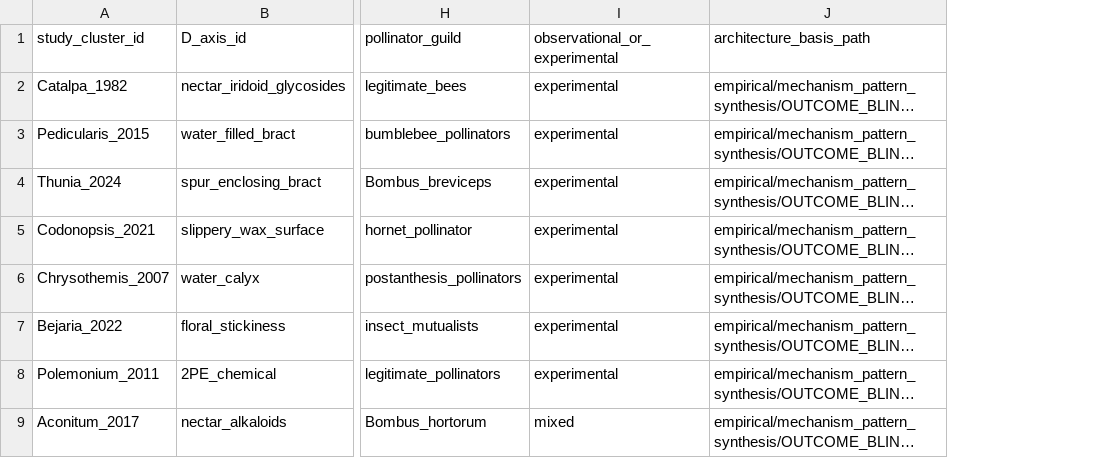
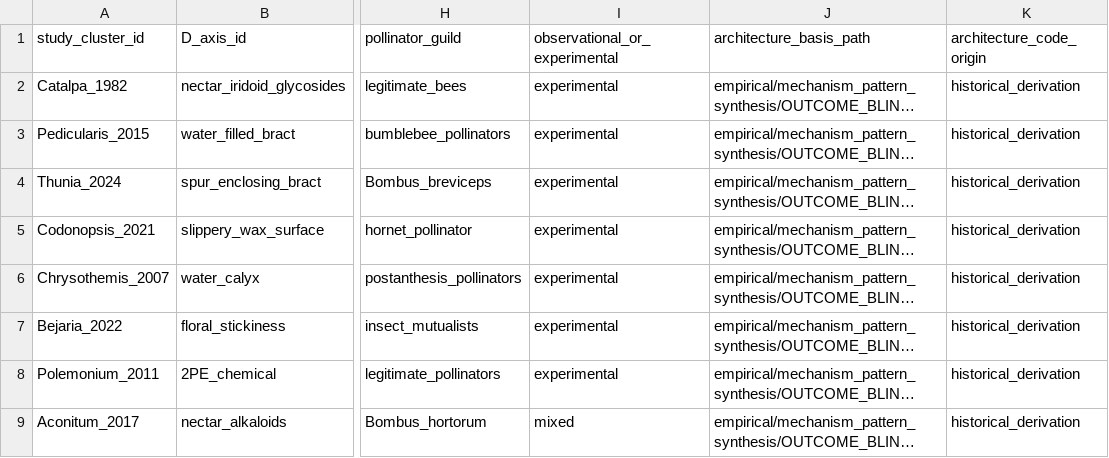
Before and after one commit to zuizui0223/bita, a CSV file: empirical/floral_defence_selectivity/architecture_codes.csv, drawn as a sheet; only a part is shown, gaps mark what is left out; long unchanged cells end in …; the diff names each change by its address in the sheet, - before the commit and + after, or states it on an @@ line.

Commit message:
fix: make selectivity architecture registry regenerable

```diff
--- a/empirical/floral_defence_selectivity/architecture_codes.csv
+++ b/empirical/floral_defence_selectivity/architecture_codes.csv
+column K (architecture_code_origin), rows 2-9: all historical_derivation
```
